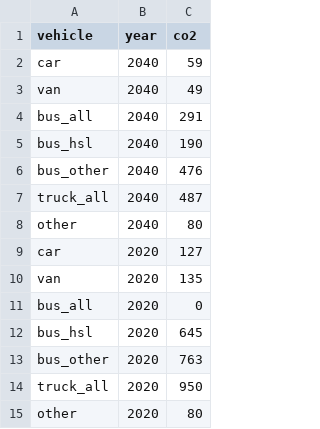
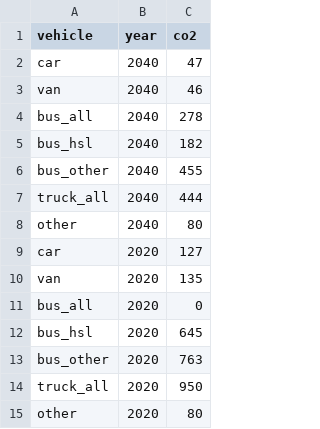
Before and after one commit to HSLdevcom/mal-effect-calculations, a TSV file: utilities/co2.tsv, drawn as a sheet.

Commit message:
Update 2040 emission factors to faster level

```diff
--- a/utilities/co2.tsv
+++ b/utilities/co2.tsv
@@ -1,8 +1,8 @@
 vehicle	year	co2
-car	2040	59
-van	2040	49
-bus_all	2040	291
-bus_hsl	2040	190
-bus_other	2040	476
-truck_all	2040	487
+car	2040	47
+van	2040	46
+bus_all	2040	278
+bus_hsl	2040	182
+bus_other	2040	455
+truck_all	2040	444
 other	2040	80
```
